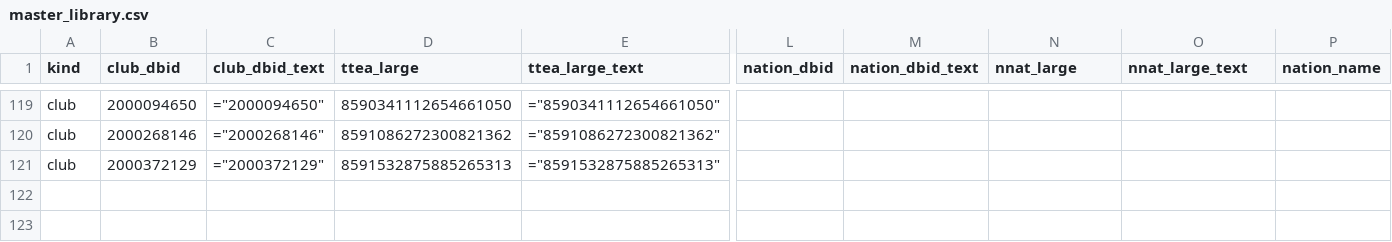
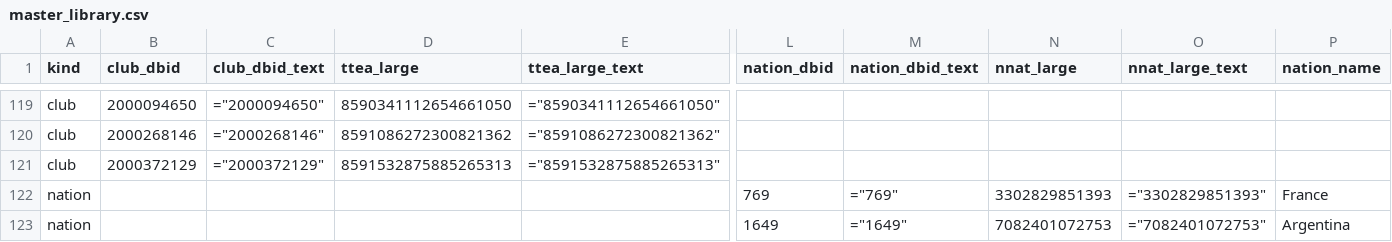
Before and after one commit to andrewcrawford131/FM26editor, a CSV file: master_library.csv, drawn as a sheet; only a part is shown, gaps mark what is left out; rows hold the shown columns only; the diff names each change by its address in the sheet, - before the commit and + after, or states it on an @@ line.

```diff
--- a/master_library.csv
+++ b/master_library.csv
+row 122: nation |  |  |  |  | 769 | ="769" | 3302829851393 | ="3302829851393" | France
+row 123: nation |  |  |  |  | 1649 | ="1649" | 7082401072753 | ="7082401072753" | Argentina
```
Also changed, not shown: 3 other files.
